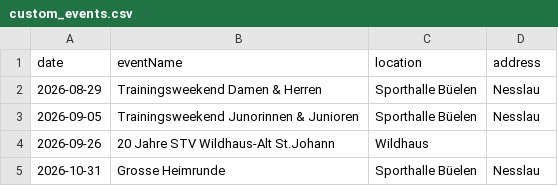
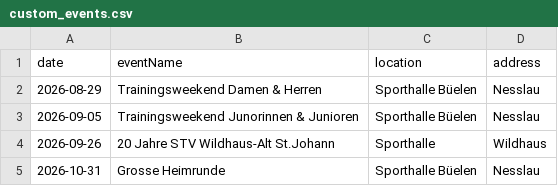
Before and after one commit to HCB-Nesslau/Spielplan, a CSV file: custom_events.csv, drawn as a sheet.

Commit message:
Modify event location for 20 Jahre STV Wildhaus-Alt
Updated event details for the 20 Jahre STV Wildhaus-Alt St.Johann event.

```diff
--- a/custom_events.csv
+++ b/custom_events.csv
@@ -3,3 +3,3 @@ date,eventName,location,address
 2026-09-05, Trainingsweekend Junorinnen & Junioren, Sporthalle Büelen, Nesslau
-2026-09-26, 20 Jahre STV Wildhaus-Alt St.Johann, Wildhaus
+2026-09-26, 20 Jahre STV Wildhaus-Alt St.Johann, Sporthalle, Wildhaus
 2026-10-31, Grosse Heimrunde, Sporthalle Büelen, Nesslau
```
